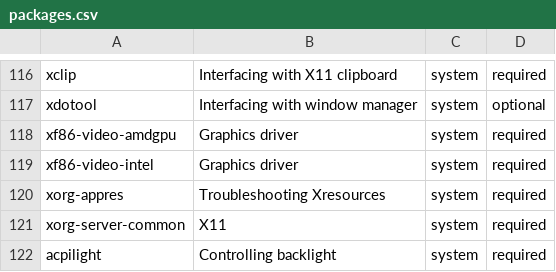
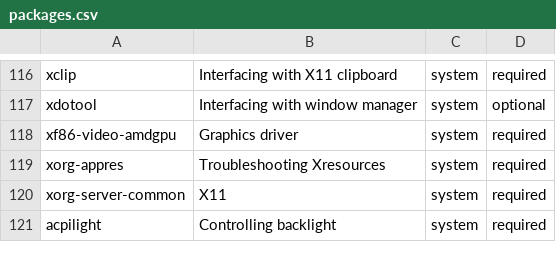
Before and after one commit to mihirlad55/LadOS, a CSV file: packages.csv, drawn as a sheet; only a part is shown, gaps mark what is left out; the diff names each change by its address in the sheet, - before the commit and + after, or states it on an @@ line.

Commit message:
Remove xf86-video-intel
Better to use modesetting driver, plus this causes visual glitches.

```diff
--- a/packages.csv
+++ b/packages.csv
-row 119: xf86-video-intel | Graphics driver | system | required
```
